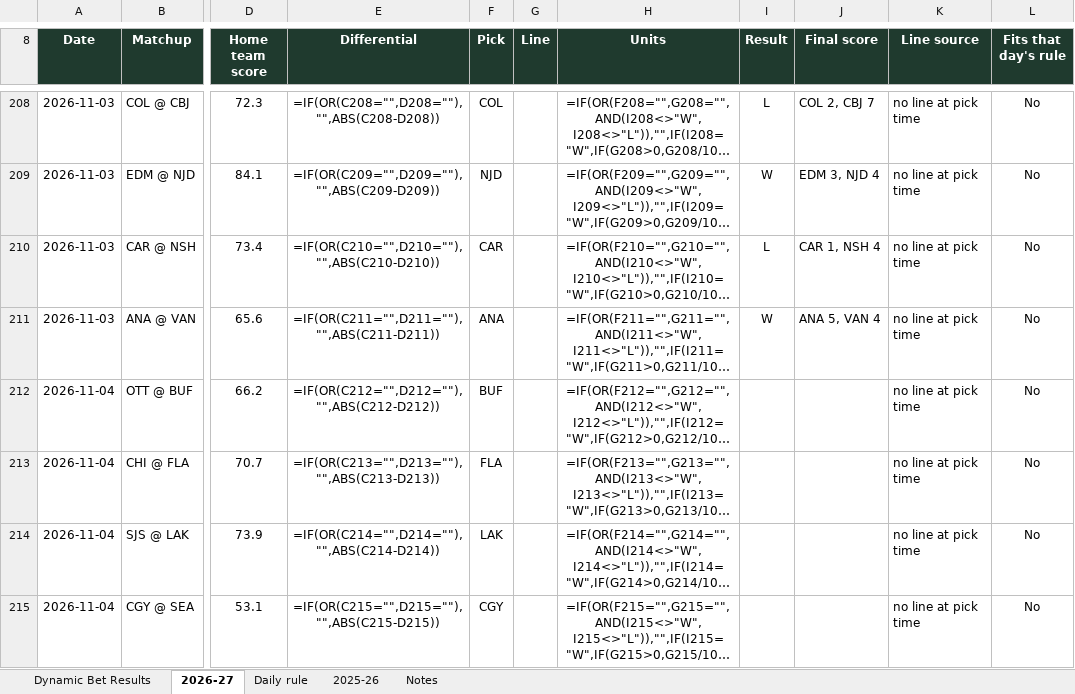
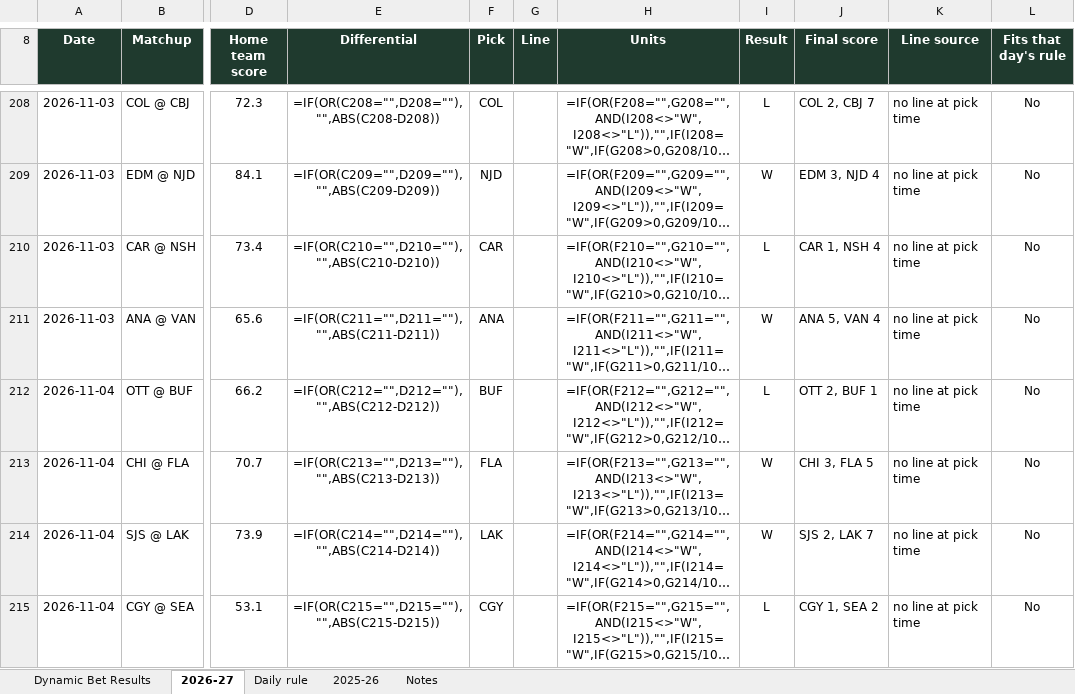
Before and after one commit to starsviz/starsviz.github.io, an Excel workbook: team_score_picks.xlsx, sheet 2026-27, drawn as a sheet; only a part is shown, gaps mark what is left out; long unchanged cells end in …; values as stored, in another font and other column widths than the file's, no borders; formulas without a stored value are shown as written; conditional formats not drawn; the diff names each change by its address in the sheet, - before the commit and + after, or states it on an @@ line.

```diff
--- a/team_score_picks.xlsx (sheet 2026-27)
+++ b/team_score_picks.xlsx (sheet 2026-27)
-I212 (Result): (empty)
+I212 (Result): L
-J212 (Final score): (empty)
+J212 (Final score): OTT 2, BUF 1
-I213:I214 (Result): (empty)
+I213:I214 (Result): W
-J213 (Final score): (empty)
+J213 (Final score): CHI 3, FLA 5
-J214 (Final score): (empty)
+J214 (Final score): SJS 2, LAK 7
-I215 (Result): (empty)
+I215 (Result): L
-J215 (Final score): (empty)
+J215 (Final score): CGY 1, SEA 2
```
Also changed, not shown: sheet Daily rule, sheet Notes, 3 other files.
